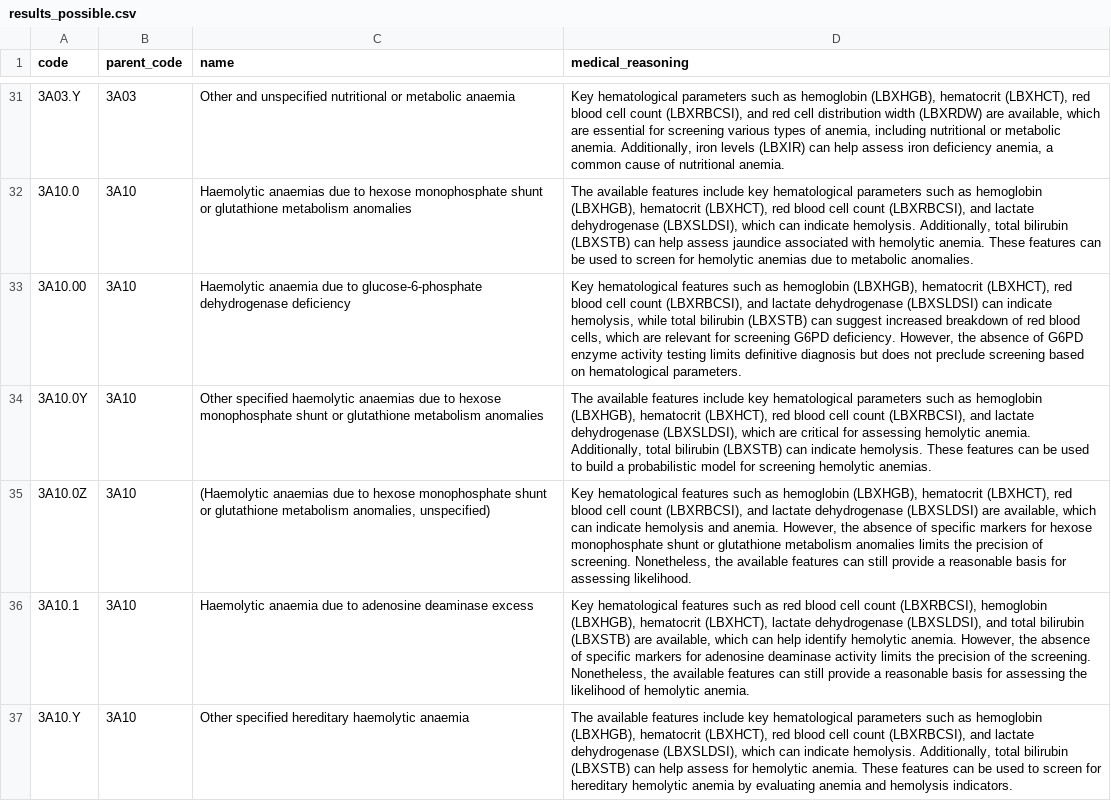
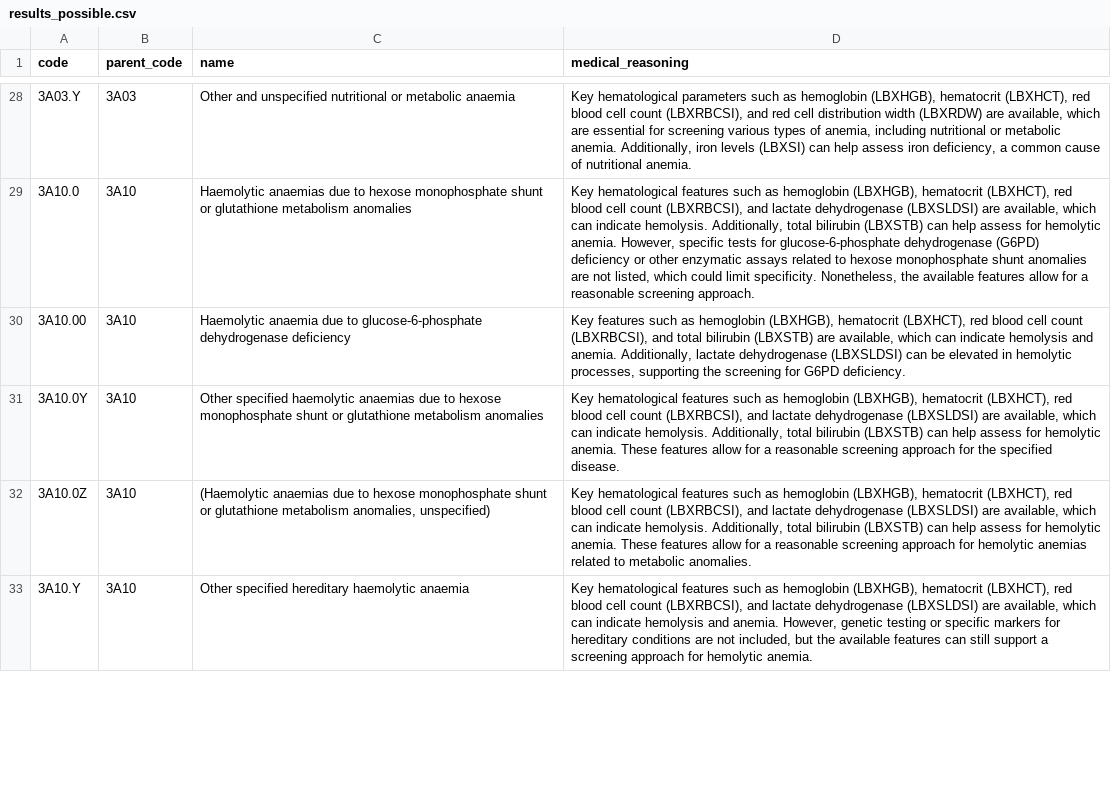
Before and after one commit to dominikgubo/ai-disease-likelyhood-assesment-depending-on-med-params, a CSV file: out/results_possible.csv, drawn as a sheet; only a part is shown, gaps mark what is left out; removed rows and columns are numbered as before the commit, all else as after; the diff covers the shown part only; the diff names each change by its address in the sheet, - before the commit and + after, or states it on an @@ line.

```diff
--- a/out/results_possible.csv
+++ b/out/results_possible.csv
-D28 (medical_reasoning): …iron levels (LBXIR) can help assess iron deficiency anemia, a common…
+D28 (medical_reasoning): …iron levels (LBXSI) can help assess iron deficiency, a common…
-D29 (medical_reasoning): The available features include key hematological parameters such as hemoglobin (LBXHGB), hematocrit (LBXHCT), red blood cell count (LBXRBCSI), and lactate dehydrogenase (LBXSLDSI), which can indicate hemolysis. Additionally, total bilirubin (LBXSTB) can help assess jaundice associated with hemolytic anemia. These features can be used to screen for hemolytic anemias due to metabolic anomalies.
+D29 (medical_reasoning): Key hematological features such as hemoglobin (LBXHGB), hematocrit (LBXHCT), red blood cell count (LBXRBCSI), and lactate dehydrogenase (LBXSLDSI) are available, which can indicate hemolysis. Additionally, total bilirubin (LBXSTB) can help assess for hemolytic anemia. However, specific tests for glucose-6-phosphate dehydrogenase (G6PD) deficiency or other enzymatic assays related to hexose monophosphate shunt anomalies are not listed, which could limit specificity. Nonetheless, the available features allow for a reasonable screening approach.
-D30 (medical_reasoning): Key hematological features such as hemoglobin (LBXHGB), hematocrit (LBXHCT), red blood cell count (LBXRBCSI), and lactate dehydrogenase (LBXSLDSI) can indicate hemolysis, while total bilirubin (LBXSTB) can suggest increased breakdown of red blood cells, which are relevant for screening G6PD deficiency. However, the absence of G6PD enzyme activity testing limits definitive diagnosis but does not preclude screening based on hematological parameters.
+D30 (medical_reasoning): Key features such as hemoglobin (LBXHGB), hematocrit (LBXHCT), red blood cell count (LBXRBCSI), and total bilirubin (LBXSTB) are available, which can indicate hemolysis and anemia. Additionally, lactate dehydrogenase (LBXSLDSI) can be elevated in hemolytic processes, supporting the screening for G6PD deficiency.
-D31 (medical_reasoning): The available features include key hematological parameters such as hemoglobin (LBXHGB), hematocrit (LBXHCT), red blood cell count (LBXRBCSI), and lactate dehydrogenase (LBXSLDSI), which are critical for assessing hemolytic anemia. Additionally, total bilirubin (LBXSTB) can indicate hemolysis. These features can be used to build a probabilistic model for screening hemolytic anemias.
+D31 (medical_reasoning): Key hematological features such as hemoglobin (LBXHGB), hematocrit (LBXHCT), red blood cell count (LBXRBCSI), and lactate dehydrogenase (LBXSLDSI) are available, which can indicate hemolysis. Additionally, total bilirubin (LBXSTB) can help assess for hemolytic anemia. These features allow for a reasonable screening approach for the specified disease.
-D32 (medical_reasoning): …can indicate hemolysis and anemia. However, the absence of specific markers for hexose monophosphate shunt or glutathione metabolism anomalies limits the precision of screening. Nonetheless, the available features can still provide a reasonable basis for assessing likelihood.
+D32 (medical_reasoning): …can indicate hemolysis. Additionally, total bilirubin (LBXSTB) can help assess for hemolytic anemia. These features allow for a reasonable screening approach for hemolytic anemias related to metabolic anomalies.
-row 36: 3A10.1 | 3A10 | Haemolytic anaemia due to adenosine deaminase excess | Key hematological features such as red blood cell count (LBXRBCSI), hemoglobin (LBXHGB), hematocrit (LBXHCT), lactate dehydrogenase (LBXSLDSI), and total bilirubin (LBXSTB) are available, which can help identify hemolytic anemia. However, the absence of specific markers for adenosine deaminase activity limits the precision of the screening. Nonetheless, the available features can still provide a reasonable basis for assessing the likelihood of hemolytic anemia.
-D33 (medical_reasoning): The available features include key hematological parameters such as hemoglobin (LBXHGB), hematocrit (LBXHCT), red blood cell count (LBXRBCSI), and lactate dehydrogenase (LBXSLDSI), which can indicate hemolysis. Additionally, total bilirubin (LBXSTB) can help assess for hemolytic anemia. These features can be used to screen for hereditary hemolytic anemia by evaluating anemia and hemolysis indicators.
+D33 (medical_reasoning): Key hematological features such as hemoglobin (LBXHGB), hematocrit (LBXHCT), red blood cell count (LBXRBCSI), and lactate dehydrogenase (LBXSLDSI) are available, which can indicate hemolysis and anemia. However, genetic testing or specific markers for hereditary conditions are not included, but the available features can still support a screening approach for hemolytic anemia.
```
Also changed, not shown: 2 added rows, 7 removed rows and 122 edited cells elsewhere in this file, out/results_all.csv, out/results_not_possible.csv, 6 other files.
